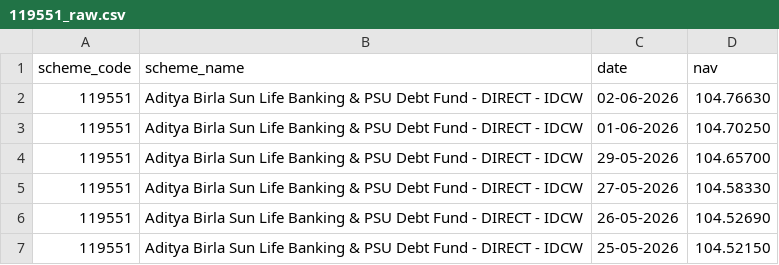
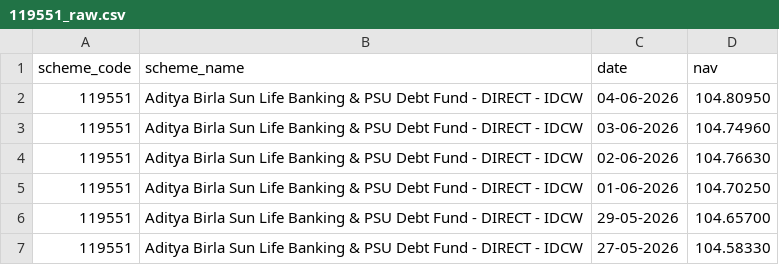
Before and after one commit to Shashankshekhar13/bluestock-mf-capstone, a CSV file: data/raw/119551_raw.csv, drawn as a sheet; only a part is shown; the shorter side is filled out with more unchanged rows.

```diff
--- a/data/raw/119551_raw.csv
+++ b/data/raw/119551_raw.csv
@@ -1,2 +1,4 @@
 scheme_code,scheme_name,date,nav
+119551,Aditya Birla Sun Life Banking & PSU Debt Fund  - DIRECT - IDCW,04-06-2026,104.80950
+119551,Aditya Birla Sun Life Banking & PSU Debt Fund  - DIRECT - IDCW,03-06-2026,104.74960
 119551,Aditya Birla Sun Life Banking & PSU Debt Fund  - DIRECT - IDCW,02-06-2026,104.76630
```
Also changed, not shown: data/raw/118632_raw.csv, data/raw/119092_raw.csv, 11 other files.
